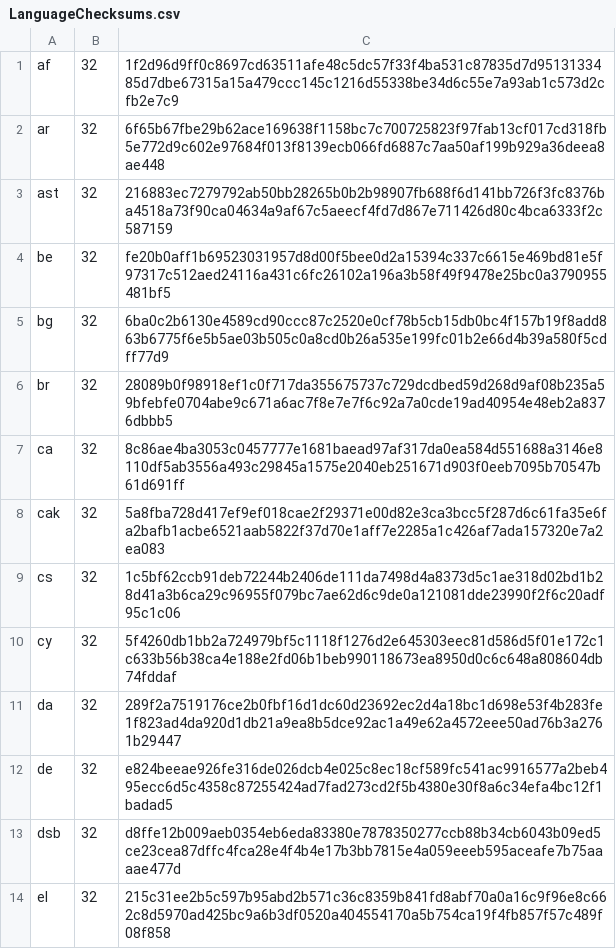
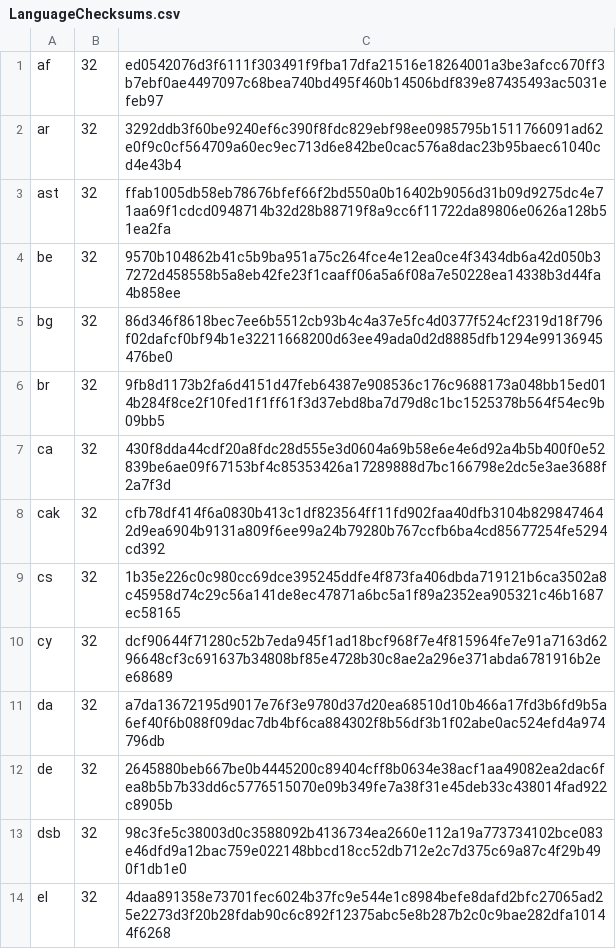
Before and after one commit to mkevenaar/chocolatey-coreteampackages, a CSV file: automatic/thunderbird/tools/LanguageChecksums.csv, drawn as a sheet; only a part is shown; the diff covers the shown part only.

Commit message:
AU: 9 updated - 1password 1password8 chromium php python python3 python313 thunderbird vim [skip ci]

```diff
--- a/automatic/thunderbird/tools/LanguageChecksums.csv
+++ b/automatic/thunderbird/tools/LanguageChecksums.csv
@@ -1,14 +1,14 @@
-af|32|1f2d96d9ff0c8697cd63511afe48c5dc57f33f4ba531c87835d7d9513133485d7dbe67315a15a479ccc145c1216d55338be34d6c55e7a93ab1c573d2cfb2e7c9
-ar|32|6f65b67fbe29b62ace169638f1158bc7c700725823f97fab13cf017cd318fb5e772d9c602e97684f013f8139ecb066fd6887c7aa50af199b929a36deea8ae448
-ast|32|216883ec7279792ab50bb28265b0b2b98907fb688f6d141bb726f3fc8376ba4518a73f90ca04634a9af67c5aeecf4fd7d867e711426d80c4bca6333f2c587159
-be|32|fe20b0aff1b69523031957d8d00f5bee0d2a15394c337c6615e469bd81e5f97317c512aed24116a431c6fc26102a196a3b58f49f9478e25bc0a3790955481bf5
-bg|32|6ba0c2b6130e4589cd90ccc87c2520e0cf78b5cb15db0bc4f157b19f8add863b6775f6e5b5ae03b505c0a8cd0b26a535e199fc01b2e66d4b39a580f5cdff77d9
-br|32|28089b0f98918ef1c0f717da355675737c729dcdbed59d268d9af08b235a59bfebfe0704abe9c671a6ac7f8e7e7f6c92a7a0cde19ad40954e48eb2a8376dbbb5
-ca|32|8c86ae4ba3053c0457777e1681baead97af317da0ea584d551688a3146e8110df5ab3556a493c29845a1575e2040eb251671d903f0eeb7095b70547b61d691ff
-cak|32|5a8fba728d417ef9ef018cae2f29371e00d82e3ca3bcc5f287d6c61fa35e6fa2bafb1acbe6521aab5822f37d70e1aff7e2285a1c426af7ada157320e7a2ea083
-cs|32|1c5bf62ccb91deb72244b2406de111da7498d4a8373d5c1ae318d02bd1b28d41a3b6ca29c96955f079bc7ae62d6c9de0a121081dde23990f2f6c20adf95c1c06
-cy|32|5f4260db1bb2a724979bf5c1118f1276d2e645303eec81d586d5f01e172c1c633b56b38ca4e188e2fd06b1beb990118673ea8950d0c6c648a808604db74fddaf
-da|32|289f2a7519176ce2b0fbf16d1dc60d23692ec2d4a18bc1d698e53f4b283fe1f823ad4da920d1db21a9ea8b5dce92ac1a49e62a4572eee50ad76b3a2761b29447
-de|32|e824beeae926fe316de026dcb4e025c8ec18cf589fc541ac9916577a2beb495ecc6d5c4358c87255424ad7fad273cd2f5b4380e30f8a6c34efa4bc12f1badad5
-dsb|32|d8ffe12b009aeb0354eb6eda83380e7878350277ccb88b34cb6043b09ed5ce23cea87dffc4fca28e4f4b4e17b3bb7815e4a059eeeb595aceafe7b75aaaae477d
-el|32|215c31ee2b5c597b95abd2b571c36c8359b841fd8abf70a0a16c9f96e8c662c8d5970ad425bc9a6b3df0520a404554170a5b754ca19f4fb857f57c489f08f858
+af|32|ed0542076d3f6111f303491f9fba17dfa21516e18264001a3be3afcc670ff3b7ebf0ae4497097c68bea740bd495f460b14506bdf839e87435493ac5031efeb97
+ar|32|3292ddb3f60be9240ef6c390f8fdc829ebf98ee0985795b1511766091ad62e0f9c0cf564709a60ec9ec713d6e842be0cac576a8dac23b95baec61040cd4e43b4
+ast|32|ffab1005db58eb78676bfef66f2bd550a0b16402b9056d31b09d9275dc4e71aa69f1cdcd0948714b32d28b88719f8a9cc6f11722da89806e0626a128b51ea2fa
+be|32|9570b104862b41c5b9ba951a75c264fce4e12ea0ce4f3434db6a42d050b37272d458558b5a8eb42fe23f1caaff06a5a6f08a7e50228ea14338b3d44fa4b858ee
+bg|32|86d346f8618bec7ee6b5512cb93b4c4a37e5fc4d0377f524cf2319d18f796f02dafcf0bf94b1e32211668200d63ee49ada0d2d8885dfb1294e99136945476be0
+br|32|9fb8d1173b2fa6d4151d47feb64387e908536c176c9688173a048bb15ed014b284f8ce2f10fed1f1ff61f3d37ebd8ba7d79d8c1bc1525378b564f54ec9b09bb5
+ca|32|430f8dda44cdf20a8fdc28d555e3d0604a69b58e6e4e6d92a4b5b400f0e52839be6ae09f67153bf4c85353426a17289888d7bc166798e2dc5e3ae3688f2a7f3d
+cak|32|cfb78df414f6a0830b413c1df823564ff11fd902faa40dfb3104b8298474642d9ea6904b9131a809f6ee99a24b79280b767ccfb6ba4cd85677254fe5294cd392
+cs|32|1b35e226c0c980cc69dce395245ddfe4f873fa406dbda719121b6ca3502a8c45958d74c29c56a141de8ec47871a6bc5a1f89a2352ea905321c46b1687ec58165
+cy|32|dcf90644f71280c52b7eda945f1ad18bcf968f7e4f815964fe7e91a7163d6296648cf3c691637b34808bf85e4728b30c8ae2a296e371abda6781916b2ee68689
+da|32|a7da13672195d9017e76f3e9780d37d20ea68510d10b466a17fd3b6fd9b5a6ef40f6b088f09dac7db4bf6ca884302f8b56df3b1f02abe0ac524efd4a974796db
+de|32|2645880beb667be0b4445200c89404cff8b0634e38acf1aa49082ea2dac6fea8b5b7b33dd6c5776515070e09b349fe7a38f31e45deb33c438014fad922c8905b
+dsb|32|98c3fe5c38003d0c3588092b4136734ea2660e112a19a773734102bce083e46dfd9a12bac759e022148bbcd18cc52db712e2c7d375c69a87c4f29b490f1db1e0
+el|32|4daa891358e73701fec6024b37fc9e544e1c8984befe8dafd2bfc27065ad25e2273d3f20b28fdab90c6c892f12375abc5e8b287b2c0c9bae282dfa10144f6268
```
Also changed, not shown: 118 edited cells elsewhere in this file, 30 other files.
